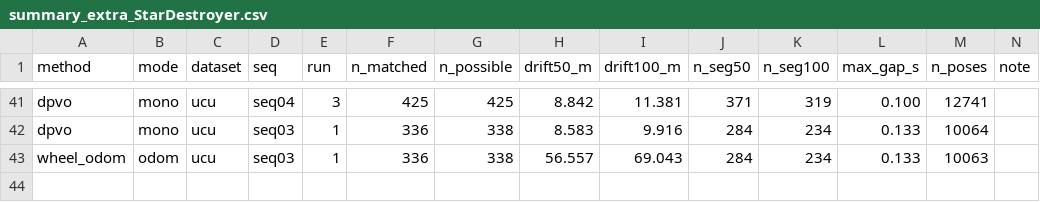
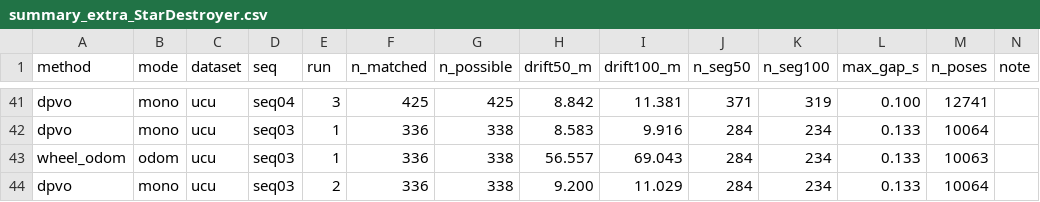
Before and after one commit to oToTak/slam-project-methods, a CSV file: results/summary_extra_StarDestroyer.csv, drawn as a sheet; only a part is shown, gaps mark what is left out; the diff names each change by its address in the sheet, - before the commit and + after, or states it on an @@ line.

Commit message:
status StarDestroyer 2026-11-15T13:02:04+02:00

```diff
--- a/results/summary_extra_StarDestroyer.csv
+++ b/results/summary_extra_StarDestroyer.csv
+row 44: dpvo | mono | ucu | seq03 | 2 | 336 | 338 | 9.200 | 11.029 | 284 | 234 | 0.133 | 10064
```
Also changed, not shown: results/summary_StarDestroyer.csv, 7 other files.
